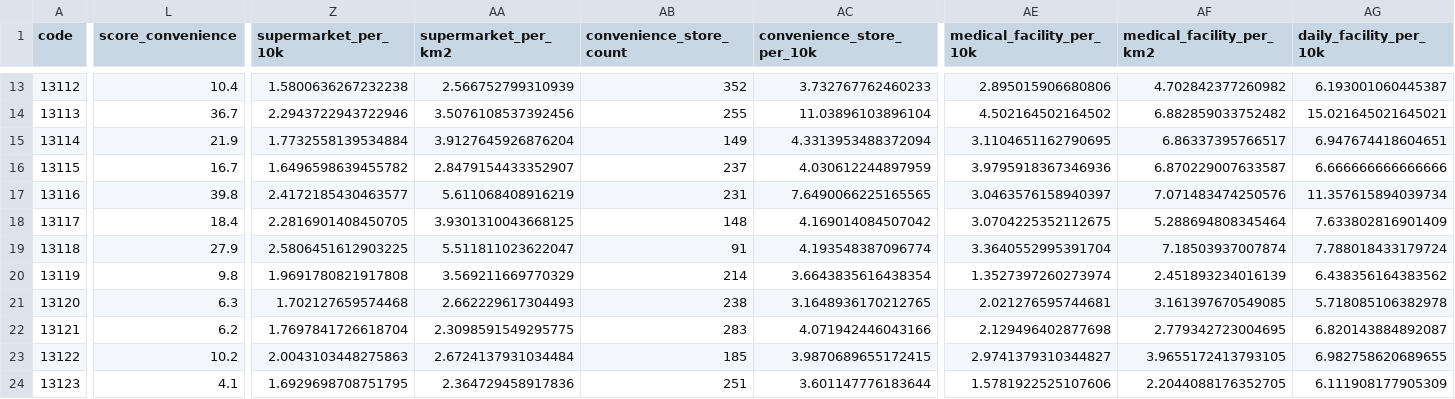
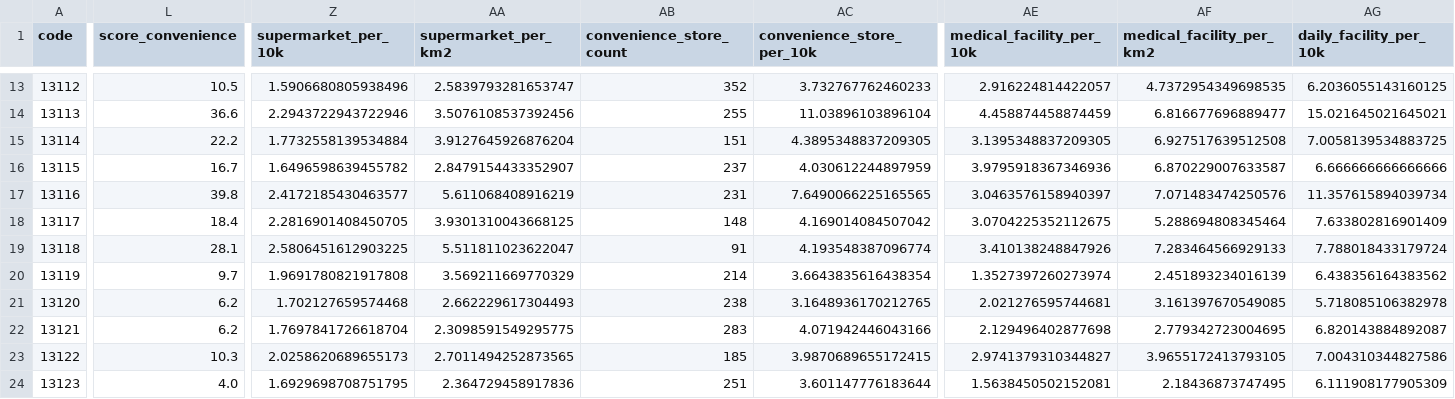
Before and after one commit to ukimotodatascience/Tokyo-livability-index, a CSV file: data/processed/tokyo_livability_index.csv, drawn as a sheet; only a part is shown, gaps mark what is left out; the diff covers the shown part only; the diff names each change by its address in the sheet, - before the commit and + after, or states it on an @@ line.

```diff
--- a/data/processed/tokyo_livability_index.csv
+++ b/data/processed/tokyo_livability_index.csv
-L13 (score_convenience): 10.4
+L13 (score_convenience): 10.5
-Z13 (supermarket_per_10k): 1.5800636267232238
+Z13 (supermarket_per_10k): 1.5906680805938496
-AA13 (supermarket_per_km2): 2.566752799310939
+AA13 (supermarket_per_km2): 2.5839793281653747
-AE13 (medical_facility_per_10k): 2.895015906680806
+AE13 (medical_facility_per_10k): 2.916224814422057
-AF13 (medical_facility_per_km2): 4.702842377260982
+AF13 (medical_facility_per_km2): 4.7372954349698535
-AG13 (daily_facility_per_10k): 6.193001060445387
+AG13 (daily_facility_per_10k): 6.2036055143160125
-L14 (score_convenience): 36.7
+L14 (score_convenience): 36.6
-AE14 (medical_facility_per_10k): 4.502164502164502
+AE14 (medical_facility_per_10k): 4.458874458874459
-AF14 (medical_facility_per_km2): 6.882859033752482
+AF14 (medical_facility_per_km2): 6.816677696889477
-L15 (score_convenience): 21.9
+L15 (score_convenience): 22.2
-AB15 (convenience_store_count): 149
+AB15 (convenience_store_count): 151
-AC15 (convenience_store_per_10k): 4.3313953488372094
+AC15 (convenience_store_per_10k): 4.3895348837209305
-AE15 (medical_facility_per_10k): 3.1104651162790695
+AE15 (medical_facility_per_10k): 3.1395348837209305
-AF15 (medical_facility_per_km2): 6.86337395766517
+AF15 (medical_facility_per_km2): 6.927517639512508
-AG15 (daily_facility_per_10k): 6.947674418604651
+AG15 (daily_facility_per_10k): 7.0058139534883725
-L19 (score_convenience): 27.9
+L19 (score_convenience): 28.1
-AE19 (medical_facility_per_10k): 3.3640552995391704
+AE19 (medical_facility_per_10k): 3.410138248847926
-AF19 (medical_facility_per_km2): 7.18503937007874
+AF19 (medical_facility_per_km2): 7.283464566929133
-L20 (score_convenience): 9.8
+L20 (score_convenience): 9.7
-L21 (score_convenience): 6.3
+L21 (score_convenience): 6.2
-L23 (score_convenience): 10.2
+L23 (score_convenience): 10.3
-Z23 (supermarket_per_10k): 2.0043103448275863
+Z23 (supermarket_per_10k): 2.0258620689655173
-AA23 (supermarket_per_km2): 2.6724137931034484
+AA23 (supermarket_per_km2): 2.7011494252873565
-AG23 (daily_facility_per_10k): 6.982758620689655
+AG23 (daily_facility_per_10k): 7.004310344827586
-L24 (score_convenience): 4.1
+L24 (score_convenience): 4.0
-AE24 (medical_facility_per_10k): 1.5781922525107606
+AE24 (medical_facility_per_10k): 1.5638450502152081
-AF24 (medical_facility_per_km2): 2.2044088176352705
+AF24 (medical_facility_per_km2): 2.18436873747495
```
Also changed, not shown: 28 edited cells elsewhere in this file, data/raw/osm_poi_data.csv, 3 other files.
